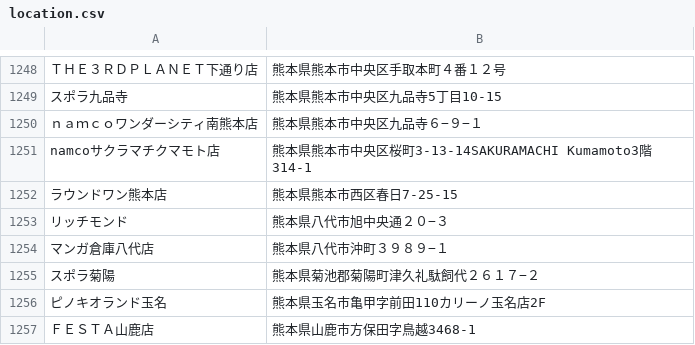
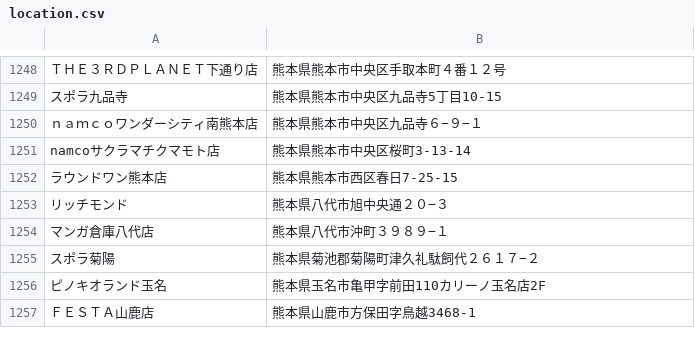
Before and after one commit to cider68760155/chunithm-location, a CSV file: location.csv, drawn as a sheet; only a part is shown, gaps mark what is left out; the diff covers the shown part only; the diff names each change by its address in the sheet, - before the commit and + after, or states it on an @@ line.

```diff
--- a/location.csv
+++ b/location.csv
-B1251: 熊本県熊本市中央区桜町3-13-14SAKURAMACHI Kumamoto3階314-1
+B1251: 熊本県熊本市中央区桜町3-13-14
```
Also changed, not shown: 10 edited cells elsewhere in this file.
